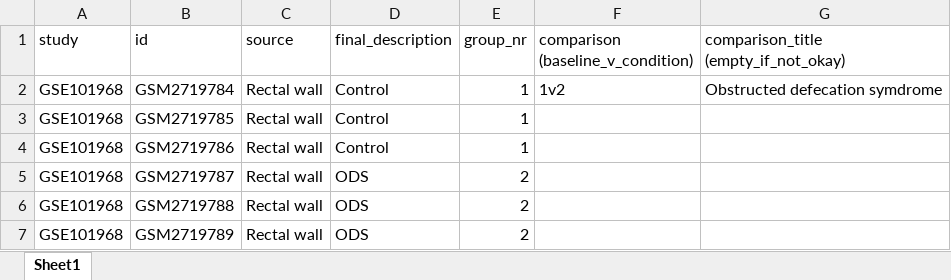
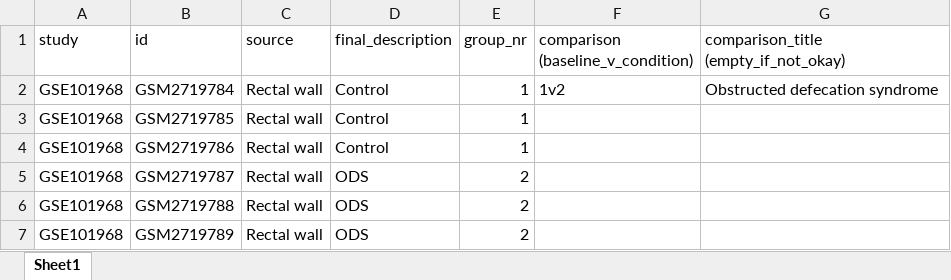
Before and after one commit to shdam/pairedGSEA, an Excel workbook: metadata/30_GSE101968.xlsx, sheet Sheet1, drawn as a sheet; values as stored, in another font and other column widths than the file's, no borders; the diff names each change by its address in the sheet, - before the commit and + after, or states it on an @@ line.

```diff
--- a/metadata/30_GSE101968.xlsx (sheet Sheet1)
+++ b/metadata/30_GSE101968.xlsx (sheet Sheet1)
-G2: Obstructed defecation symdrome
+G2: Obstructed defecation syndrome
```
Also changed, not shown: 21 other files.
